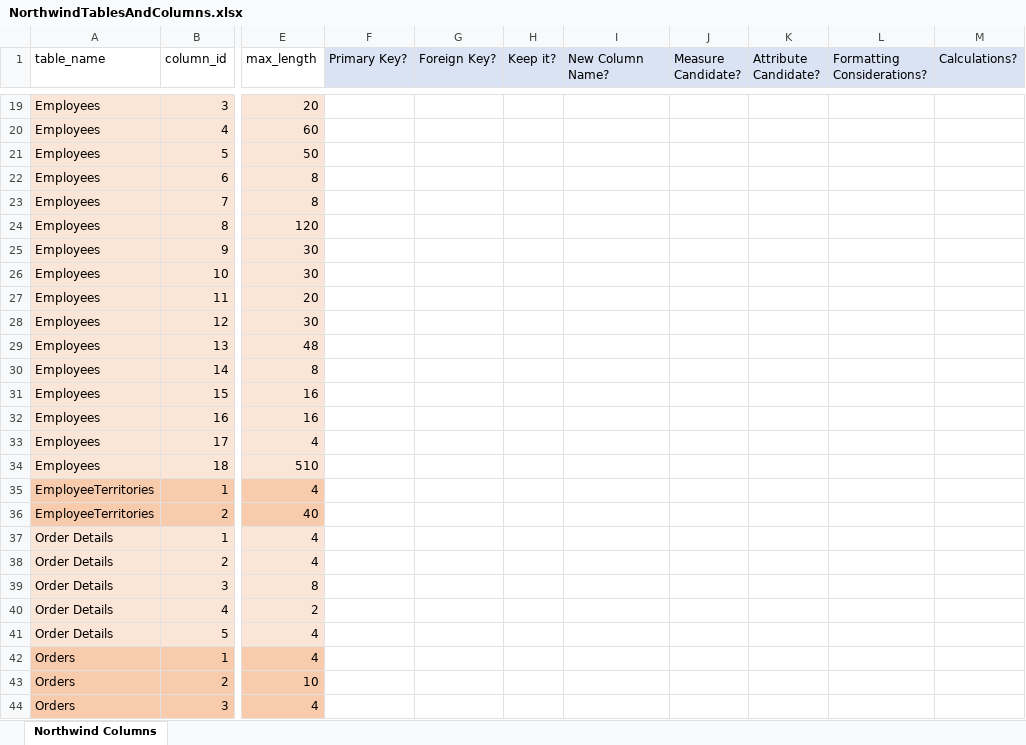
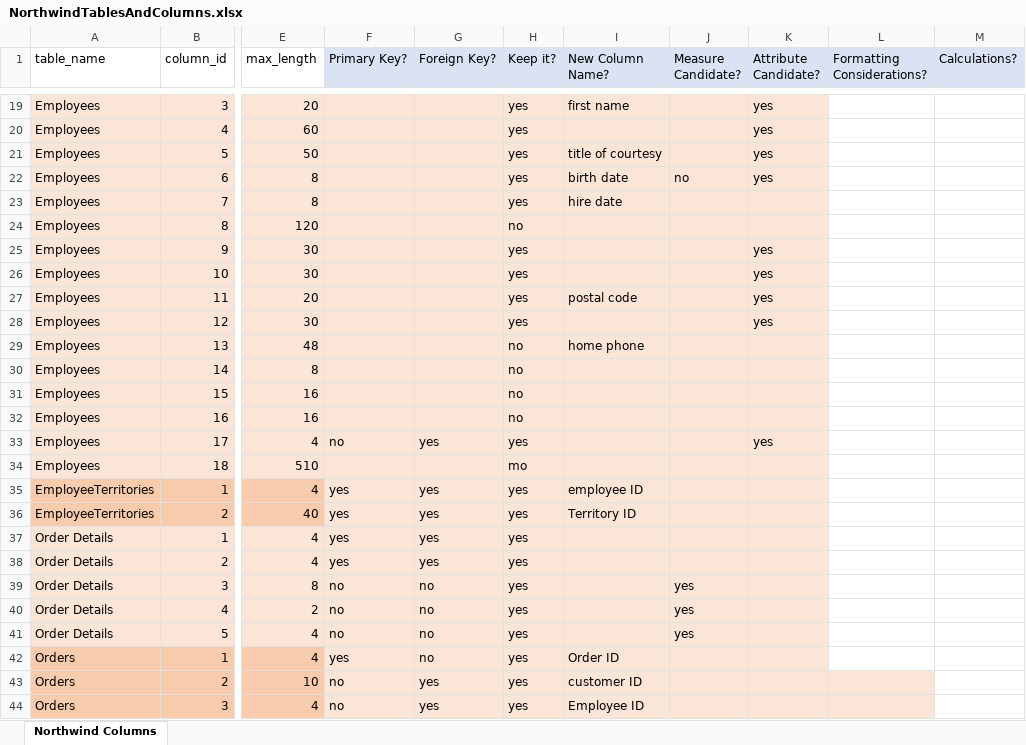
Before and after one commit to Samnola/DataAnalytics, an Excel workbook: week 09/NorthwindTablesAndColumns.xlsx, sheet Northwind Columns, drawn as a sheet; only a part is shown, gaps mark what is left out; values as stored, in another font and other column widths than the file's, no borders; the diff covers the shown part only; the diff names each change by its address in the sheet, - before the commit and + after, or states it on an @@ line.

Commit message:
add northwind data and columns

```diff
--- a/week 09/NorthwindTablesAndColumns.xlsx (sheet Northwind Columns)
+++ b/week 09/NorthwindTablesAndColumns.xlsx (sheet Northwind Columns)
-F19:K42 fill: none
+F19:K42 fill: #FBE5D6
-H19:H23 (Keep it?): (empty)
+H19:H23 (Keep it?): yes
-I19 (New Column Name?): (empty)
+I19 (New Column Name?): first name
-K19:K22 (Attribute Candidate?): (empty)
+K19:K22 (Attribute Candidate?): yes
-I21 (New Column Name?): (empty)
+I21 (New Column Name?): title of courtesy
-I22 (New Column Name?): (empty)
+I22 (New Column Name?): birth date
-J22 (Measure Candidate?): (empty)
+J22 (Measure Candidate?): no
-I23 (New Column Name?): (empty)
+I23 (New Column Name?): hire date
-H24 (Keep it?): (empty)
+H24 (Keep it?): no
-H25:H28 (Keep it?): (empty)
+H25:H28 (Keep it?): yes
-K25:K28 (Attribute Candidate?): (empty)
+K25:K28 (Attribute Candidate?): yes
-I27 (New Column Name?): (empty)
+I27 (New Column Name?): postal code
-H29:H32 (Keep it?): (empty)
+H29:H32 (Keep it?): no
-I29 (New Column Name?): (empty)
+I29 (New Column Name?): home phone
-F33 (Primary Key?): (empty)
+F33 (Primary Key?): no
-G33 (Foreign Key?): (empty)
+G33 (Foreign Key?): yes
-H33 (Keep it?): (empty)
+H33 (Keep it?): yes
-K33 (Attribute Candidate?): (empty)
+K33 (Attribute Candidate?): yes
-H34 (Keep it?): (empty)
+H34 (Keep it?): mo
-F35:F38 (Primary Key?): (empty)
+F35:F38 (Primary Key?): yes
-G35:G38 (Foreign Key?): (empty)
+G35:G38 (Foreign Key?): yes
-H35:H44 (Keep it?): (empty)
+H35:H44 (Keep it?): yes
-I35 (New Column Name?): (empty)
+I35 (New Column Name?): employee ID
-I36 (New Column Name?): (empty)
+I36 (New Column Name?): Territory ID
-F39:F41 (Primary Key?): (empty)
+F39:F41 (Primary Key?): no
-G39:G42 (Foreign Key?): (empty)
+G39:G42 (Foreign Key?): no
-J39:J41 (Measure Candidate?): (empty)
+J39:J41 (Measure Candidate?): yes
-F42 (Primary Key?): (empty)
+F42 (Primary Key?): yes
-I42 (New Column Name?): (empty)
+I42 (New Column Name?): Order ID
-F43:F44 (Primary Key?): (empty)
+F43:F44 (Primary Key?): no
-F43:L44 fill: none
+F43:L44 fill: #FBE5D6
-G43:G44 (Foreign Key?): (empty)
+G43:G44 (Foreign Key?): yes
-I43 (New Column Name?): (empty)
+I43 (New Column Name?): customer ID
-I44 (New Column Name?): (empty)
+I44 (New Column Name?): Employee ID
```
Also changed, not shown: 183 edited cells and cell formats elsewhere in this sheet.
